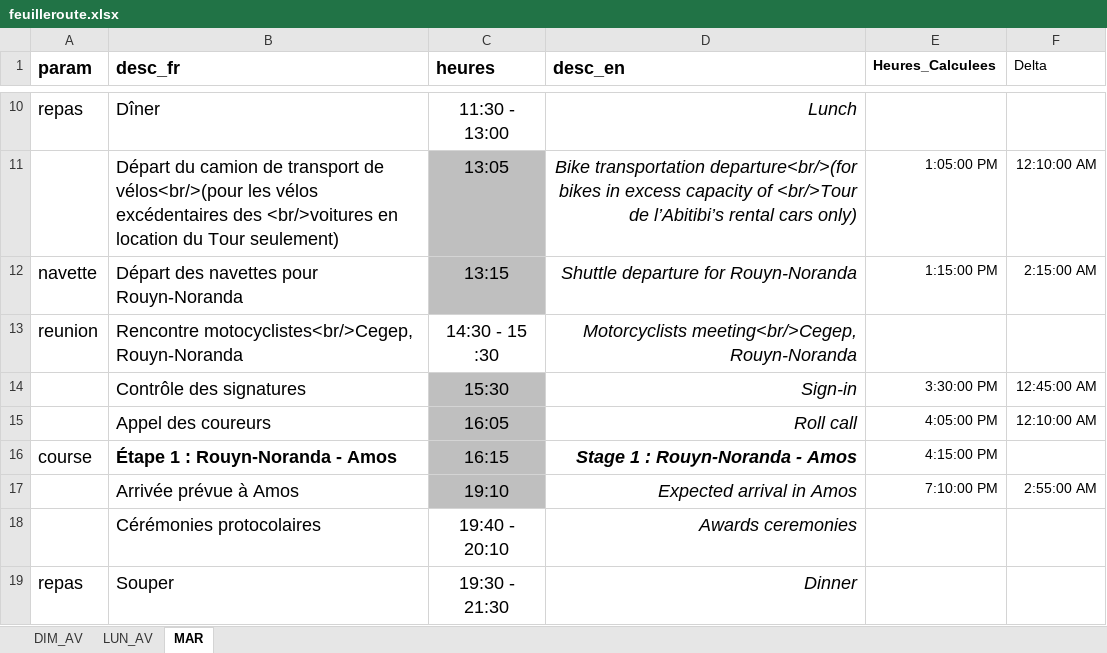
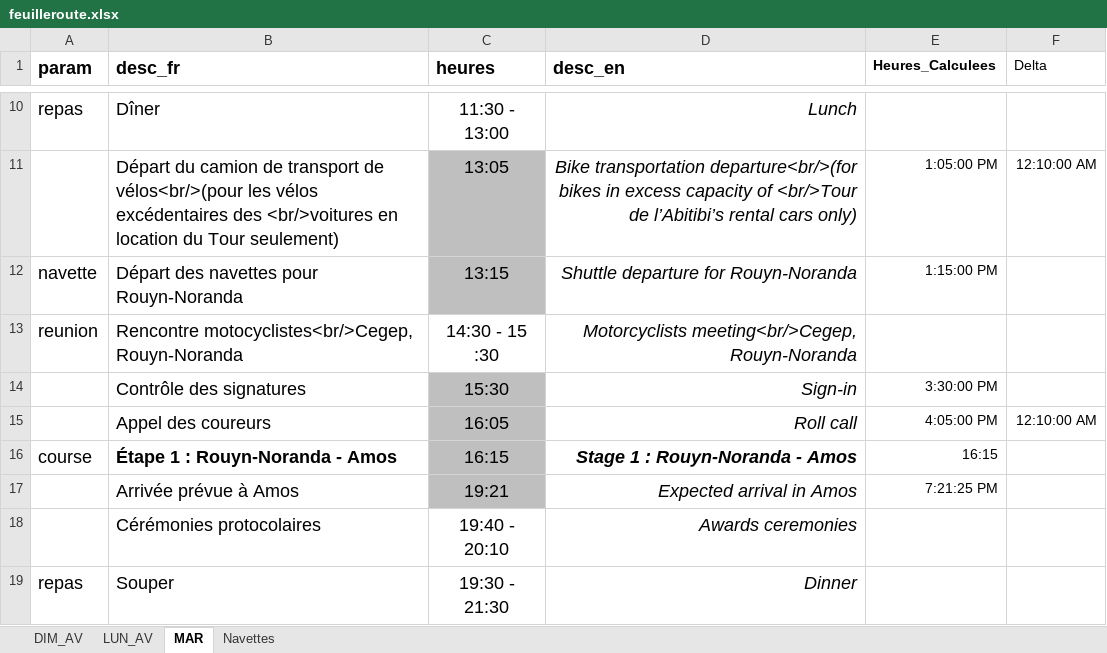
Before and after one commit to TourAbitibi/guide2023, an Excel workbook: excel/feuilleroute.xlsx, sheet MAR, drawn as a sheet; only a part is shown, gaps mark what is left out; values as stored, in another font and other column widths than the file's, no borders; the diff names each change by its address in the sheet, - before the commit and + after, or states it on an @@ line.

```diff
--- a/excel/feuilleroute.xlsx (sheet MAR)
+++ b/excel/feuilleroute.xlsx (sheet MAR)
+sheet tab: Navettes
-F12 (Delta): 2:15:00 AM
+F12 (Delta): (empty)
-F14 (Delta): 12:45:00 AM
+F14 (Delta): (empty)
-E16 (Heures_Calculees): 4:15:00 PM
+E16 (Heures_Calculees): 16:15
-C17 (heures): 19:10
+C17 (heures): 19:21
-E17 (Heures_Calculees): 7:10:00 PM
+E17 (Heures_Calculees): 7:21:25 PM
-F17 (Delta): 2:55:00 AM
+F17 (Delta): (empty)
```
Also changed, not shown: formulas that keep their value, excel/Itineraires.xlsx.
